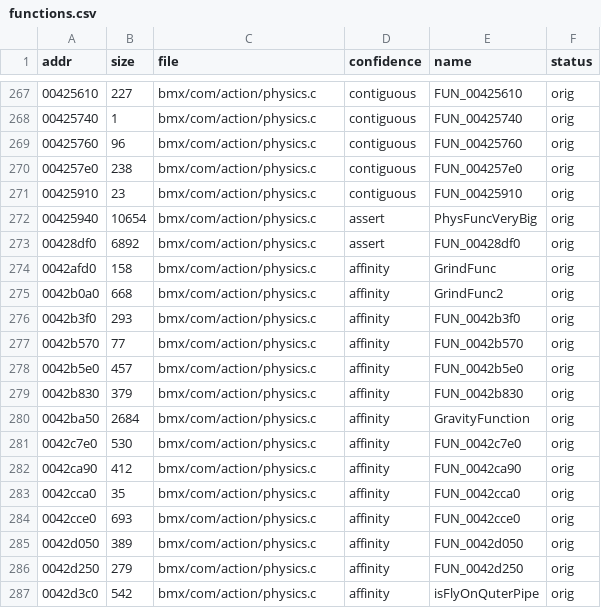
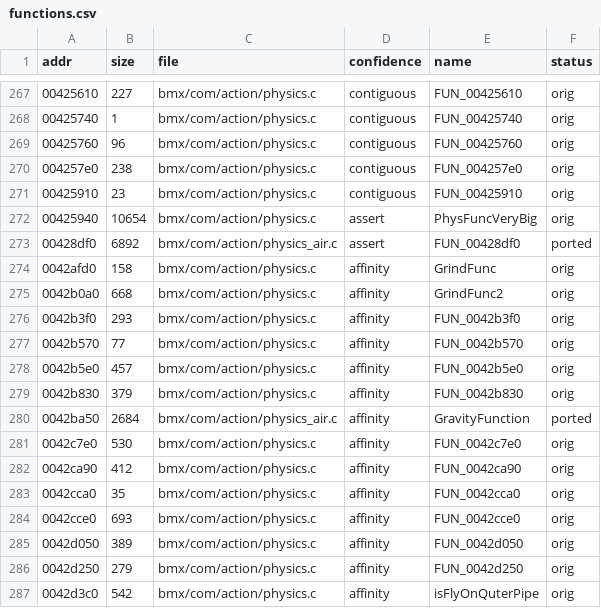
Before and after one commit to DenzoNL/open-freestyle-bmx, a CSV file: data/functions.csv, drawn as a sheet; only a part is shown, gaps mark what is left out.

```diff
--- a/data/functions.csv
+++ b/data/functions.csv
@@ -272,3 +272,3 @@ addr,size,file,confidence,name,status
 00425940,10654,bmx/com/action/physics.c,assert,PhysFuncVeryBig,orig
-00428df0,6892,bmx/com/action/physics.c,assert,FUN_00428df0,orig
+00428df0,6892,bmx/com/action/physics_air.c,assert,FUN_00428df0,ported
 0042afd0,158,bmx/com/action/physics.c,affinity,GrindFunc,orig
@@ -279,3 +279,3 @@ addr,size,file,confidence,name,status
 0042b830,379,bmx/com/action/physics.c,affinity,FUN_0042b830,orig
-0042ba50,2684,bmx/com/action/physics.c,affinity,GravityFunction,orig
+0042ba50,2684,bmx/com/action/physics_air.c,affinity,GravityFunction,ported
 0042c7e0,530,bmx/com/action/physics.c,affinity,FUN_0042c7e0,orig
```
Also changed, not shown: 6 other files.
